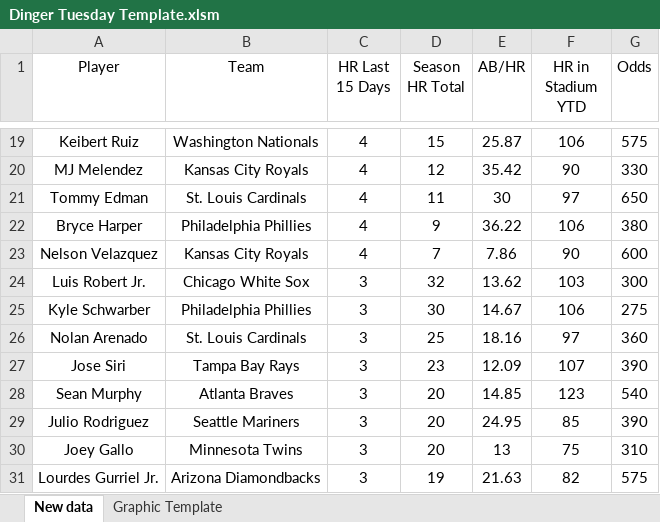
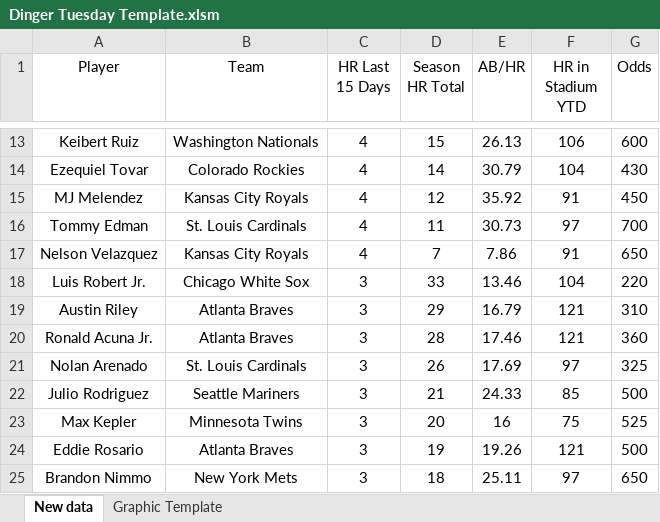
Before and after one commit to bennybebo/BaseballWebScrape, an Excel workbook: Dinger Tuesday Template.xlsm, sheet New data, drawn as a sheet; only a part is shown, gaps mark what is left out; values as stored, in another font and other column widths than the file's, no borders; removed rows and columns are numbered as before the commit, all else as after; the diff covers the shown part only; the diff names each change by its address in the sheet, - before the commit and + after, or states it on an @@ line.

```diff
--- a/Dinger Tuesday Template.xlsm (sheet New data)
+++ b/Dinger Tuesday Template.xlsm (sheet New data)
-E13 (AB/HR): 25.87
+E13 (AB/HR): 26.13
-G13 (Odds): 575
+G13 (Odds): 600
+row 14: Ezequiel Tovar | Colorado Rockies | 4 | 14 | 30.79 | 104 | 430
-E15 (AB/HR): 35.42
+E15 (AB/HR): 35.92
-F15 (HR in Stadium YTD): 90
+F15 (HR in Stadium YTD): 91
-G15 (Odds): 330
+G15 (Odds): 450
-E16 (AB/HR): 30
+E16 (AB/HR): 30.73
-G16 (Odds): 650
+G16 (Odds): 700
-row 22: Bryce Harper | Philadelphia Phillies | 4 | 9 | 36.22 | 106 | 380
-F17 (HR in Stadium YTD): 90
+F17 (HR in Stadium YTD): 91
-G17 (Odds): 600
+G17 (Odds): 650
-D18 (Season HR Total): 32
+D18 (Season HR Total): 33
-E18 (AB/HR): 13.62
+E18 (AB/HR): 13.46
-F18 (HR in Stadium YTD): 103
+F18 (HR in Stadium YTD): 104
-G18 (Odds): 300
+G18 (Odds): 220
-row 25: Kyle Schwarber | Philadelphia Phillies | 3 | 30 | 14.67 | 106 | 275
+row 19: Austin Riley | Atlanta Braves | 3 | 29 | 16.79 | 121 | 310
+row 20: Ronald Acuna Jr. | Atlanta Braves | 3 | 28 | 17.46 | 121 | 360
-D21 (Season HR Total): 25
+D21 (Season HR Total): 26
-E21 (AB/HR): 18.16
+E21 (AB/HR): 17.69
-G21 (Odds): 360
+G21 (Odds): 325
-row 27: Jose Siri | Tampa Bay Rays | 3 | 23 | 12.09 | 107 | 390
-row 28: Sean Murphy | Atlanta Braves | 3 | 20 | 14.85 | 123 | 540
-D22 (Season HR Total): 20
+D22 (Season HR Total): 21
-E22 (AB/HR): 24.95
+E22 (AB/HR): 24.33
-G22 (Odds): 390
+G22 (Odds): 500
-A23 (Player): Joey Gallo
+A23 (Player): Max Kepler
-E23 (AB/HR): 13
+E23 (AB/HR): 16
-G23 (Odds): 310
+G23 (Odds): 525
-row 31: Lourdes Gurriel Jr. | Arizona Diamondbacks | 3 | 19 | 21.63 | 82 | 575
+row 24: Eddie Rosario | Atlanta Braves | 3 | 19 | 19.26 | 121 | 500
+row 25: Brandon Nimmo | New York Mets | 3 | 18 | 25.11 | 97 | 650
```
Also changed, not shown: 15 added rows, 15 removed rows and 20 edited cells elsewhere in this sheet, sheet Graphic Template, charts or pictures, Cold Streak Template.xlsm, One Hit Template.xlsm, 2 other files.
